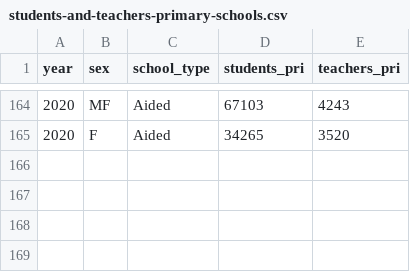
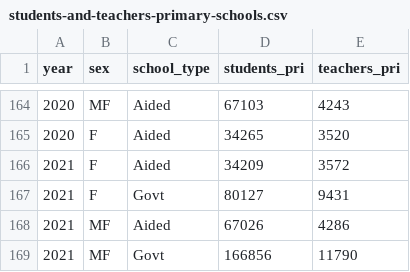
Before and after one commit to weiyuet/singapore-data, a CSV file: data/students-and-teachers-in-schools/students-and-teachers-primary-schools.csv, drawn as a sheet; only a part is shown, gaps mark what is left out; the diff names each change by its address in the sheet, - before the commit and + after, or states it on an @@ line.

```diff
--- a/data/students-and-teachers-in-schools/students-and-teachers-primary-schools.csv
+++ b/data/students-and-teachers-in-schools/students-and-teachers-primary-schools.csv
+row 166: 2021 | F | Aided | 34209 | 3572
+row 167: 2021 | F | Govt | 80127 | 9431
+row 168: 2021 | MF | Aided | 67026 | 4286
+row 169: 2021 | MF | Govt | 166856 | 11790
```
Also changed, not shown: data/students-and-teachers-in-schools/students-and-teachers-pre-university.csv, data/students-and-teachers-in-schools/students-and-teachers-secondary-schools.csv, 7 other files.
